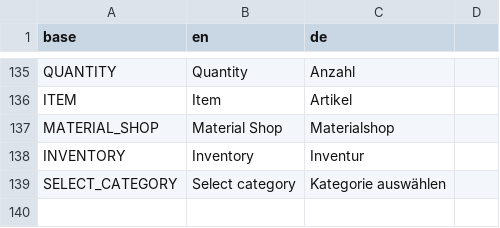
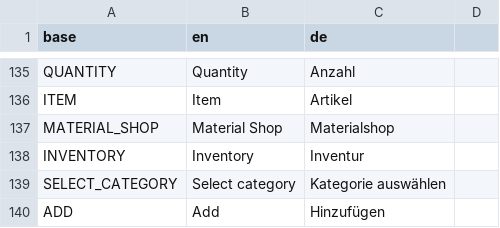
Before and after one commit to PascalLuginbuehl/offery-pwa-rewrite, a CSV file: src/i18n/translations.csv, drawn as a sheet; only a part is shown, gaps mark what is left out.

```diff
--- a/src/i18n/translations.csv
+++ b/src/i18n/translations.csv
@@ -139 +139,2 @@ INVENTORY,Inventory,Inventur
 SELECT_CATEGORY,Select category,Kategorie auswählen
+ADD,Add,Hinzufügen
```
Also changed, not shown: 5 other files.
